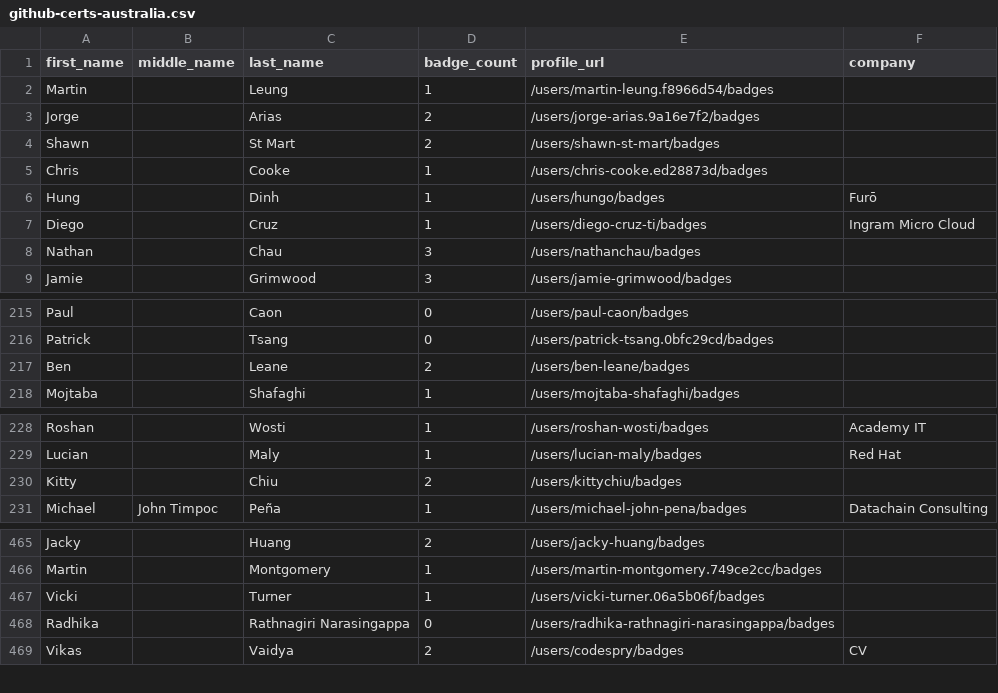
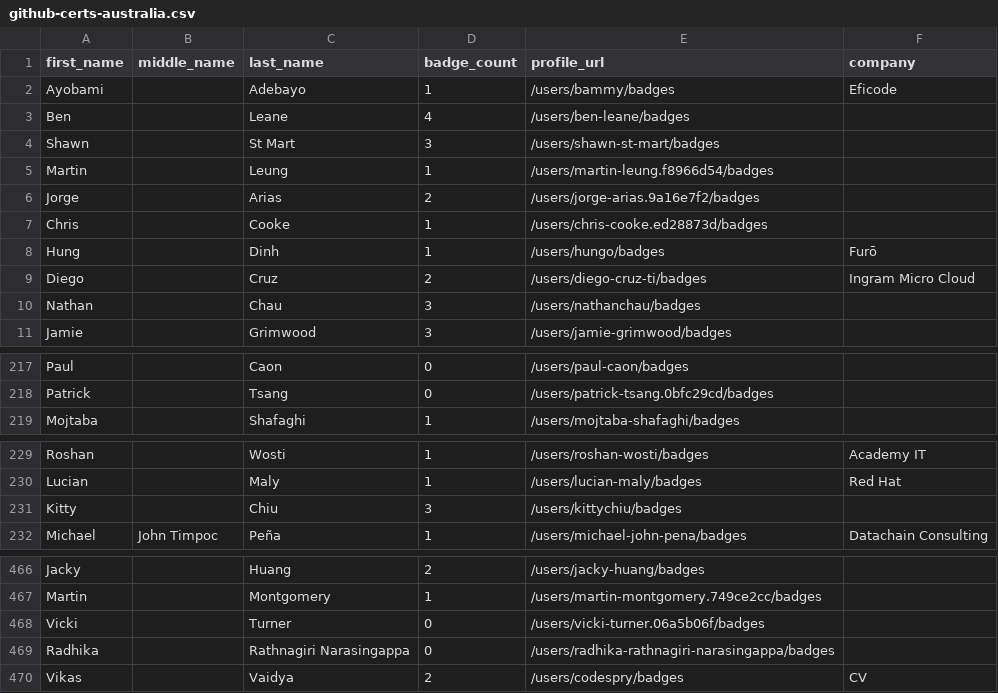
Before and after one commit to andrediasbr/github-certification-ranking, a CSV file: datasource/github-certs-australia.csv, drawn as a sheet; only a part is shown, gaps mark what is left out.

```diff
--- a/datasource/github-certs-australia.csv
+++ b/datasource/github-certs-australia.csv
@@ -1,8 +1,10 @@
 first_name,middle_name,last_name,badge_count,profile_url,company
+Ayobami,,Adebayo,1,/users/bammy/badges,Eficode
+Ben,,Leane,4,/users/ben-leane/badges,
+Shawn,,St Mart,3,/users/shawn-st-mart/badges,
 Martin,,Leung,1,/users/martin-leung.f8966d54/badges,
 Jorge,,Arias,2,/users/jorge-arias.9a16e7f2/badges,
-Shawn,,St Mart,2,/users/shawn-st-mart/badges,
 Chris,,Cooke,1,/users/chris-cooke.ed28873d/badges,
 Hung,,Dinh,1,/users/hungo/badges,Furō
-Diego,,Cruz,1,/users/diego-cruz-ti/badges,Ingram Micro Cloud
+Diego,,Cruz,2,/users/diego-cruz-ti/badges,Ingram Micro Cloud
 Nathan,,Chau,3,/users/nathanchau/badges,
@@ -216,3 +218,2 @@ Paul,,Caon,0,/users/paul-caon/badges,
 Patrick,,Tsang,0,/users/patrick-tsang.0bfc29cd/badges,
-Ben,,Leane,2,/users/ben-leane/badges,
 Mojtaba,,Shafaghi,1,/users/mojtaba-shafaghi/badges,
@@ -229,3 +230,3 @@ Roshan,,Wosti,1,/users/roshan-wosti/badges,Academy IT
 Lucian,,Maly,1,/users/lucian-maly/badges,Red Hat
-Kitty,,Chiu,2,/users/kittychiu/badges,
+Kitty,,Chiu,3,/users/kittychiu/badges,
 Michael,John Timpoc,Peña,1,/users/michael-john-pena/badges,Datachain Consulting
@@ -466,3 +467,3 @@ Jacky,,Huang,2,/users/jacky-huang/badges,
 Martin,,Montgomery,1,/users/martin-montgomery.749ce2cc/badges,
-Vicki,,Turner,1,/users/vicki-turner.06a5b06f/badges,
+Vicki,,Turner,0,/users/vicki-turner.06a5b06f/badges,
 Radhika,,Rathnagiri Narasingappa,0,/users/radhika-rathnagiri-narasingappa/badges,
```
Also changed, not shown: datasource/github-certs-belgium.csv, datasource/github-certs-canada.csv, 32 other files.
